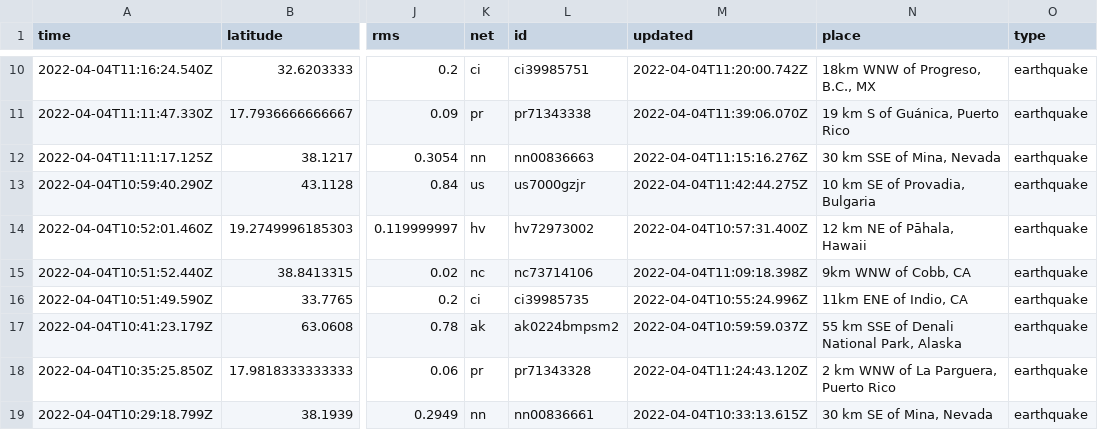
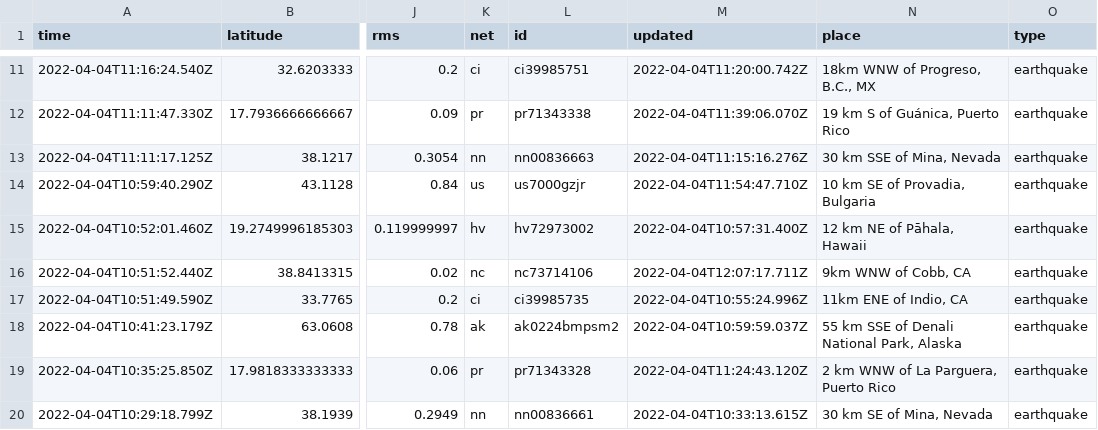
Before and after one commit to invisibae/nicar22-github-actions, a CSV file: usgs_current.csv, drawn as a sheet; only a part is shown, gaps mark what is left out; addresses are those after the commit; the diff covers the shown part only; the diff names each change by its address in the sheet, - before the commit and + after, or states it on an @@ line.

```diff
--- a/usgs_current.csv
+++ b/usgs_current.csv
-M14 (updated): 2022-04-04T11:42:44.275Z
+M14 (updated): 2022-04-04T11:54:47.710Z
-M16 (updated): 2022-04-04T11:09:18.398Z
+M16 (updated): 2022-04-04T12:07:17.711Z
```
Also changed, not shown: 1 added row, 3 removed rows and 15 edited cells elsewhere in this file, 1 other file.
